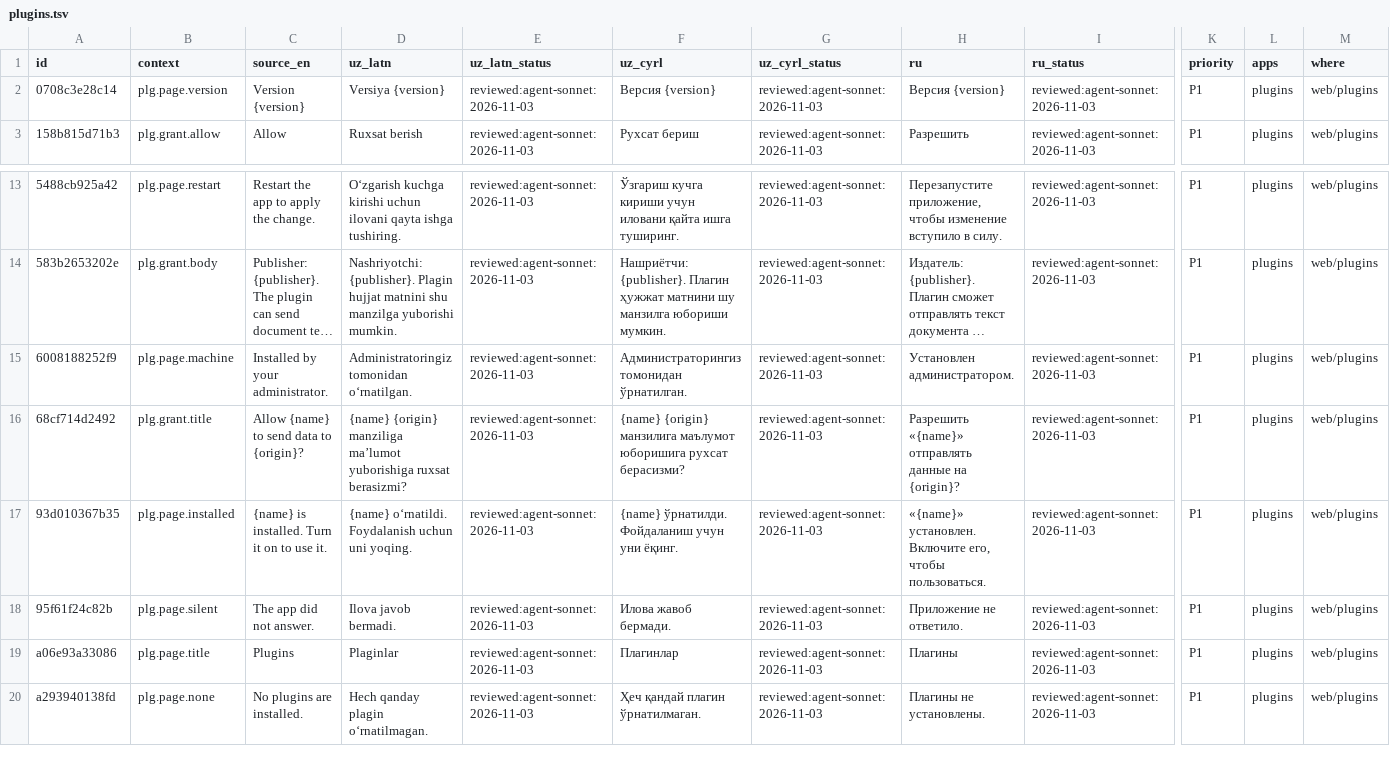
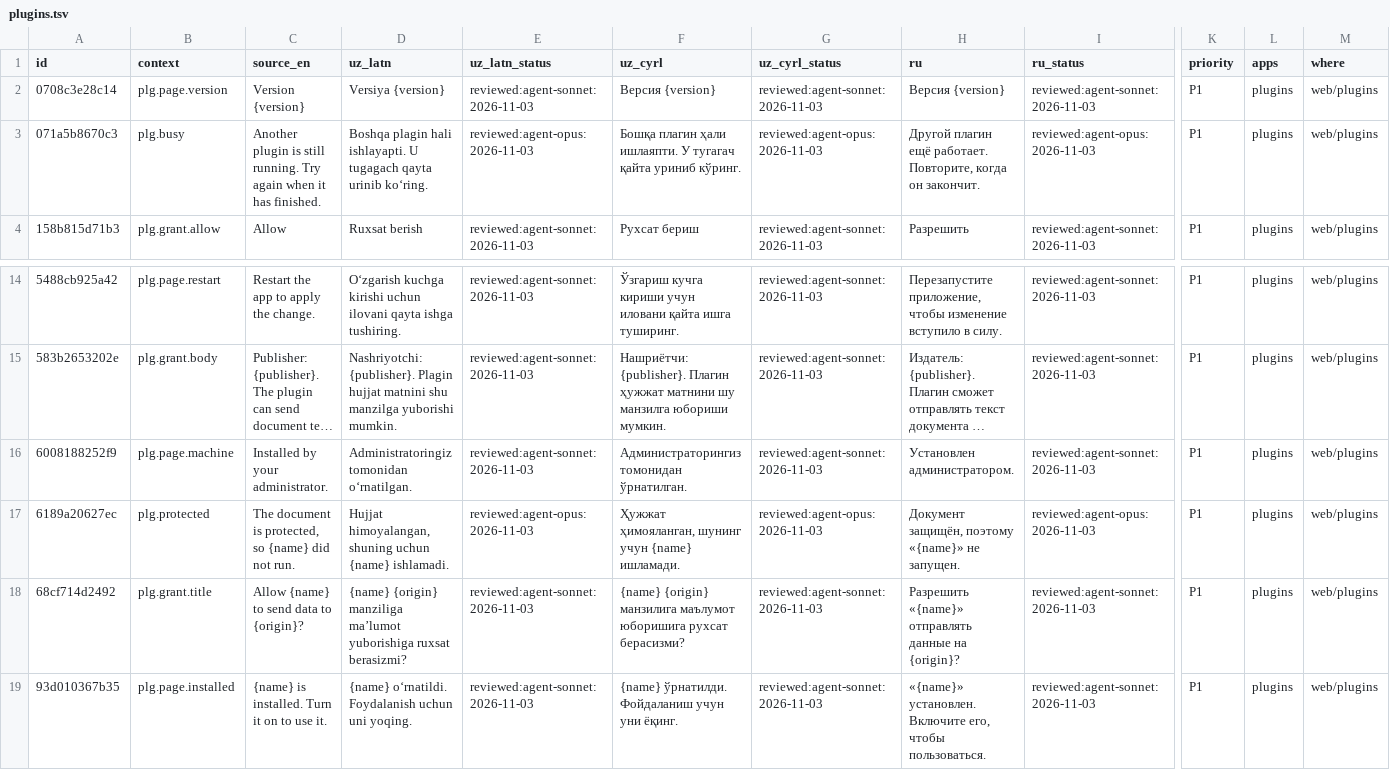
Before and after one commit to bakhodirovxz/Office, a TSV file: i18n/plugins.tsv, drawn as a sheet; only a part is shown, gaps mark what is left out; the shorter side is filled out with more unchanged rows; long unchanged cells end in …; rows hold the shown columns only; the diff names each change by its address in the sheet, - before the commit and + after, or states it on an @@ line.

Commit message:
Plugins: harden allowlist (links, fields, dictionary, restrict), bridge (one plugin at a time, protected docs), Android reinstall consent

```diff
--- a/i18n/plugins.tsv
+++ b/i18n/plugins.tsv
+row 3: 071a5b8670c3 | plg.busy | Another plugin is still running. Try again when it has finished. | Boshqa plagin hali ishlayapti. U tugagach qayta urinib koʻring. | reviewed:agent-opus:2026-11-03 | Бошқа плагин ҳали ишлаяпти. У тугагач қайта уриниб кўринг. | reviewed:agent-opus:2026-11-03 | Другой плагин ещё работает. Повторите, когда он закончит. | reviewed:agent-opus:2026-11-03 | P1 | plugins | web/plugins
+row 17: 6189a20627ec | plg.protected | The document is protected, so {name} did not run. | Hujjat himoyalangan, shuning uchun {name} ishlamadi. | reviewed:agent-opus:2026-11-03 | Ҳужжат ҳимояланган, шунинг учун {name} ишламади. | reviewed:agent-opus:2026-11-03 | Документ защищён, поэтому «{name}» не запущен. | reviewed:agent-opus:2026-11-03 | P1 | plugins | web/plugins
```
Also changed, not shown: 11 other files.
